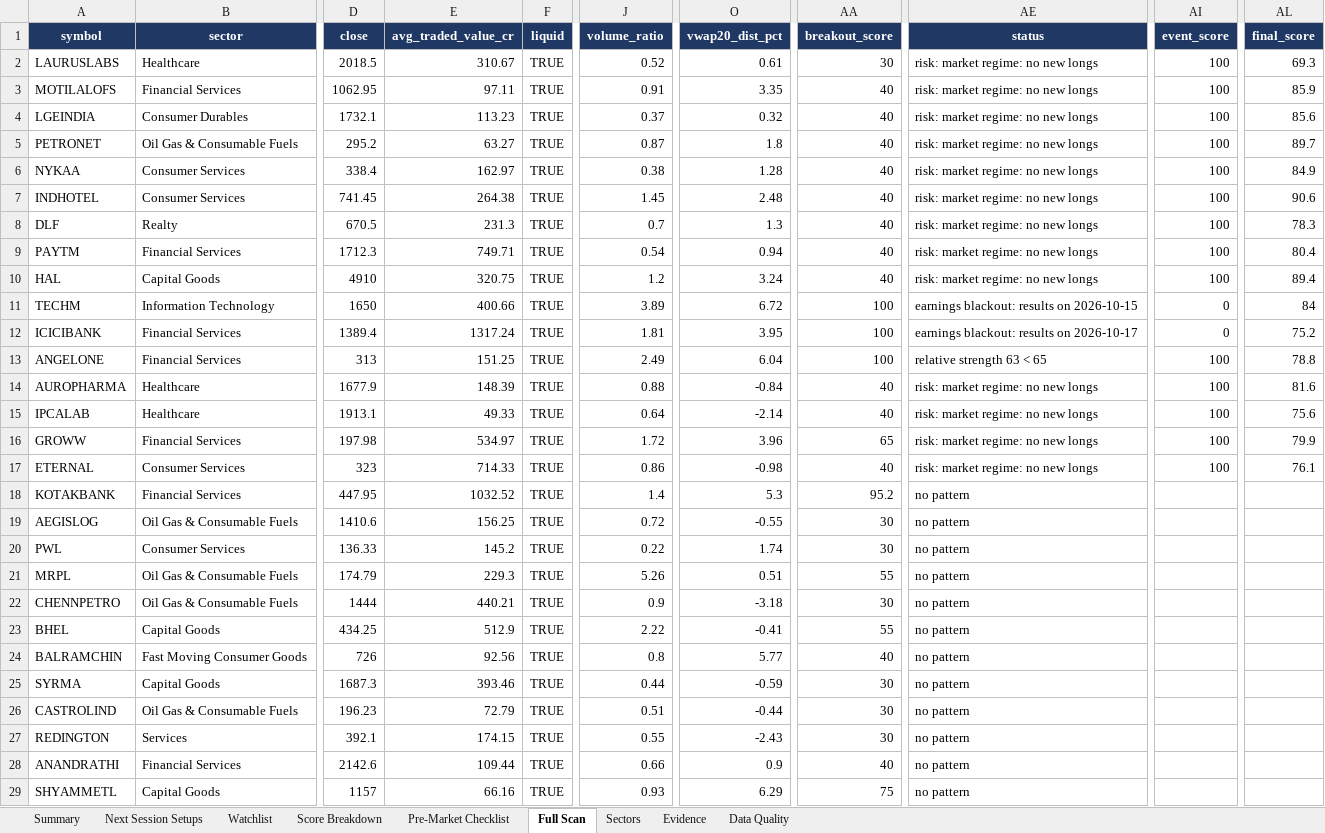
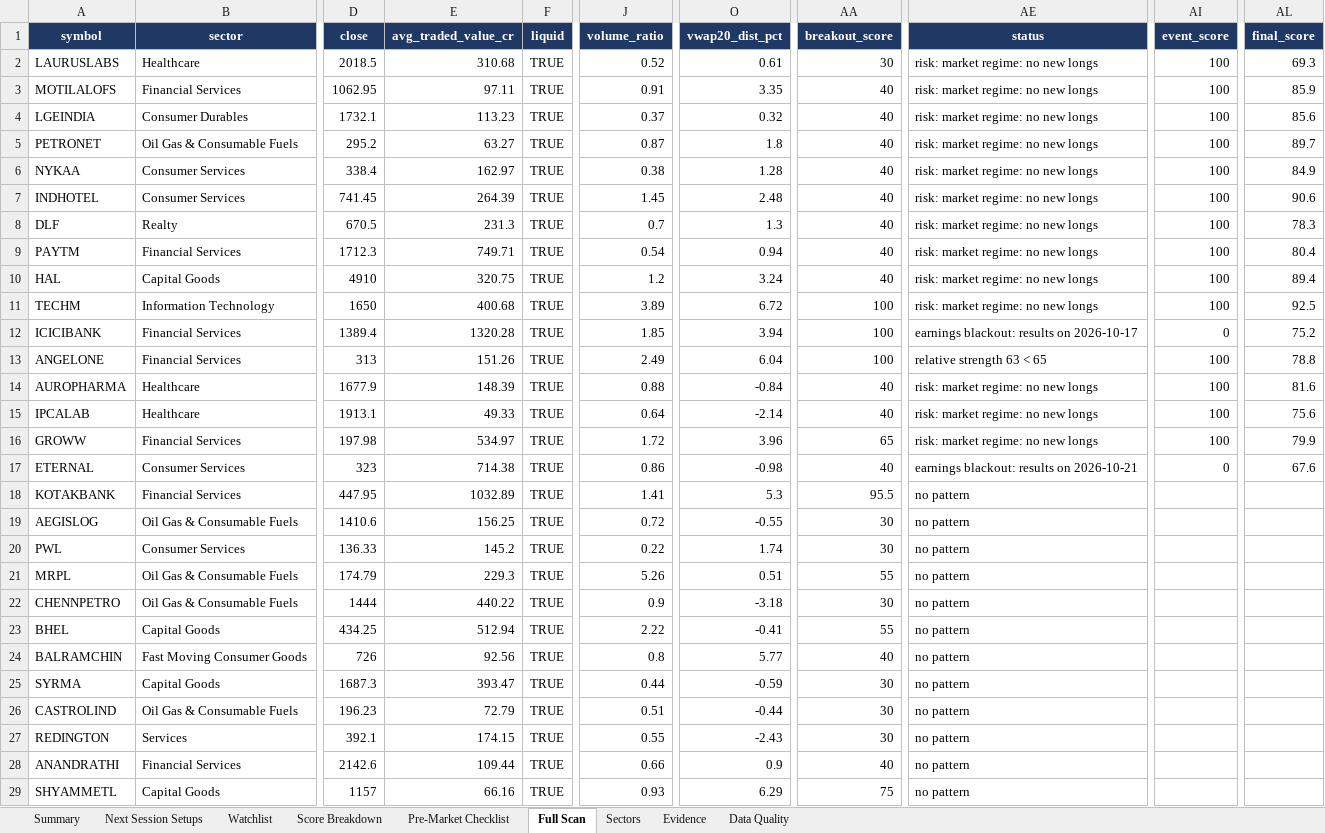
Before and after one commit to KGR1516/srikanth-swing-trade-agent-nifty500, an Excel workbook: data/output/swing_agent.xlsx, sheet Full Scan, drawn as a sheet; only a part is shown, gaps mark what is left out; values as stored, in another font and other column widths than the file's, no borders; conditional formats not drawn; the diff covers the shown part only; the diff names each change by its address in the sheet, - before the commit and + after, or states it on an @@ line.

```diff
--- a/data/output/swing_agent.xlsx (sheet Full Scan)
+++ b/data/output/swing_agent.xlsx (sheet Full Scan)
-E2 (avg_traded_value_cr): 310.67
+E2 (avg_traded_value_cr): 310.68
-E7 (avg_traded_value_cr): 264.38
+E7 (avg_traded_value_cr): 264.39
-E11 (avg_traded_value_cr): 400.66
+E11 (avg_traded_value_cr): 400.68
-AE11 (status): earnings blackout: results on 2026-10-15
+AE11 (status): risk: market regime: no new longs
-AI11 (event_score): 0
+AI11 (event_score): 100
-AL11 (final_score): 84
+AL11 (final_score): 92.5
-E12 (avg_traded_value_cr): 1317.24
+E12 (avg_traded_value_cr): 1320.28
-J12 (volume_ratio): 1.81
+J12 (volume_ratio): 1.85
-O12 (vwap20_dist_pct): 3.95
+O12 (vwap20_dist_pct): 3.94
-E13 (avg_traded_value_cr): 151.25
+E13 (avg_traded_value_cr): 151.26
-E17 (avg_traded_value_cr): 714.33
+E17 (avg_traded_value_cr): 714.38
-AE17 (status): risk: market regime: no new longs
+AE17 (status): earnings blackout: results on 2026-10-21
-AI17 (event_score): 100
+AI17 (event_score): 0
-AL17 (final_score): 76.1
+AL17 (final_score): 67.6
-E18 (avg_traded_value_cr): 1032.52
+E18 (avg_traded_value_cr): 1032.89
-J18 (volume_ratio): 1.4
+J18 (volume_ratio): 1.41
-AA18 (breakout_score): 95.2
+AA18 (breakout_score): 95.5
-E22 (avg_traded_value_cr): 440.21
+E22 (avg_traded_value_cr): 440.22
-E23 (avg_traded_value_cr): 512.9
+E23 (avg_traded_value_cr): 512.94
-E25 (avg_traded_value_cr): 393.46
+E25 (avg_traded_value_cr): 393.47
```
Also changed, not shown: 2 added rows, 2 removed rows and 112 edited cells elsewhere in this sheet, sheet Data Quality, sheet Evidence, sheet Watchlist, sheet Score Breakdown, sheet Summary, 4 other files.
